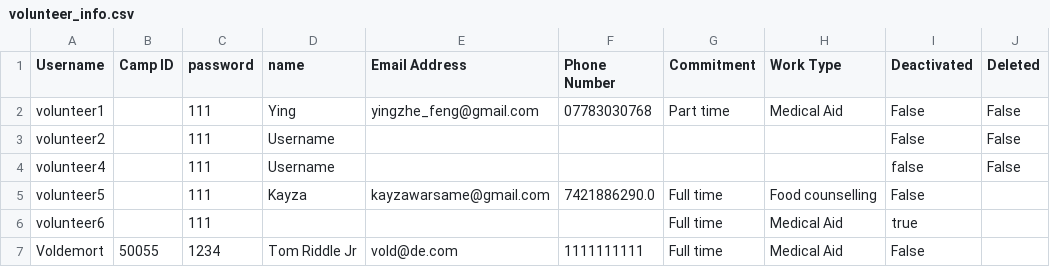
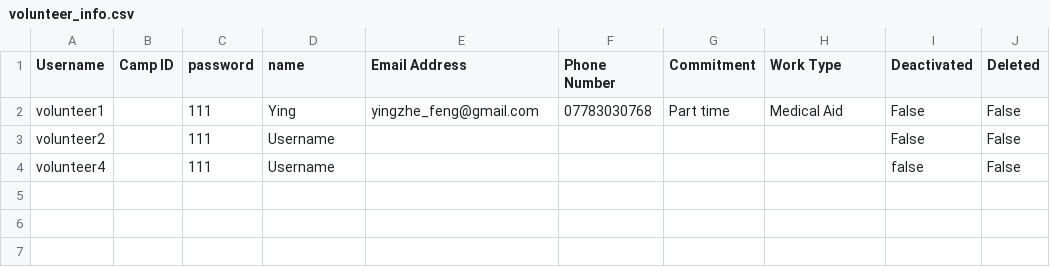
Before and after one commit to sebcarroll/Intro_Prog_UCL_G3, a CSV file: volunteer_info.csv, drawn as a sheet; the diff names each change by its address in the sheet, - before the commit and + after, or states it on an @@ line.

```diff
--- a/volunteer_info.csv
+++ b/volunteer_info.csv
-row 5: volunteer5 |  | 111 | Kayza | kayzawarsame@gmail.com | 7421886290.0 | Full time | Food counselling | False
-row 6: volunteer6 |  | 111 |  |  |  | Full time | Medical Aid | true
-row 7: Voldemort | 50055 | 1234 | Tom Riddle Jr | vold@de.com | 1111111111 | Full time | Medical Aid | False
```
Also changed, not shown: 1 other file.
